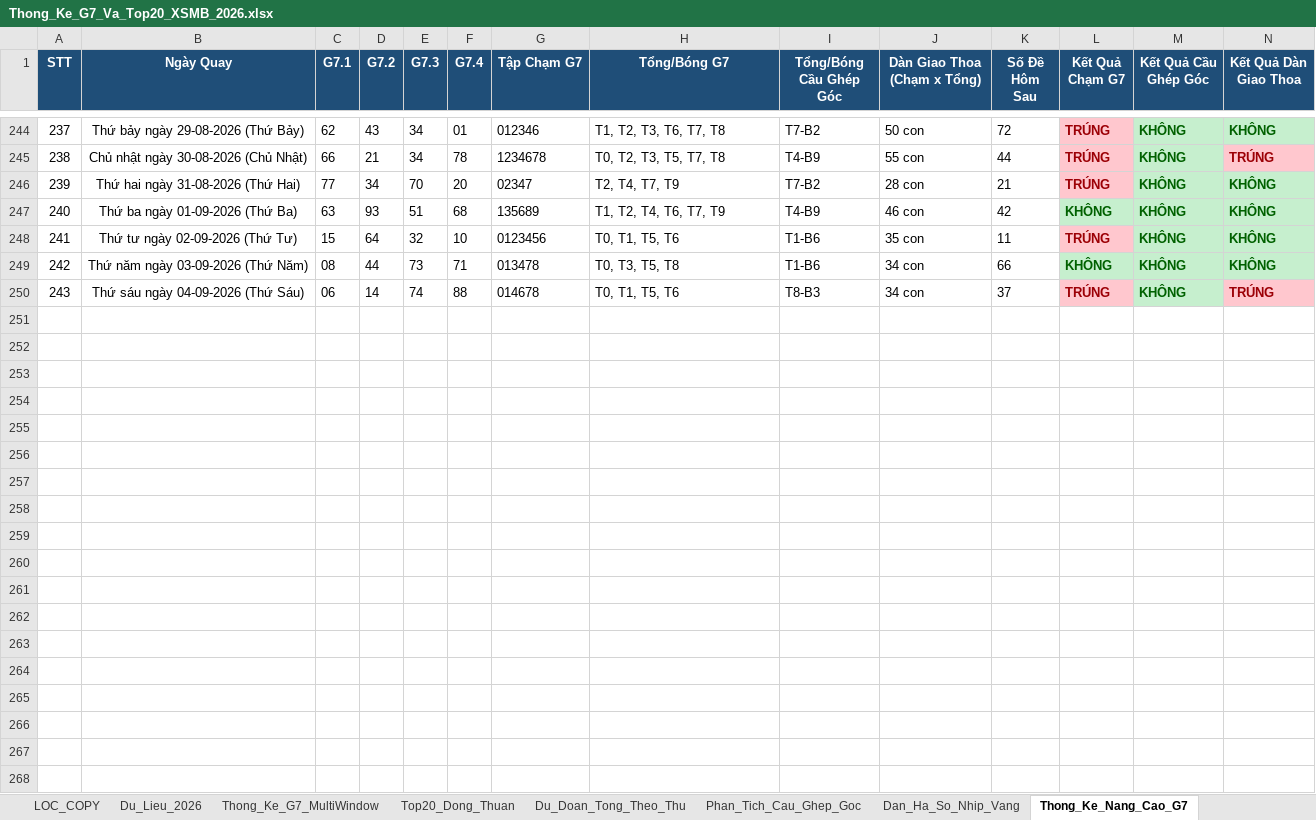
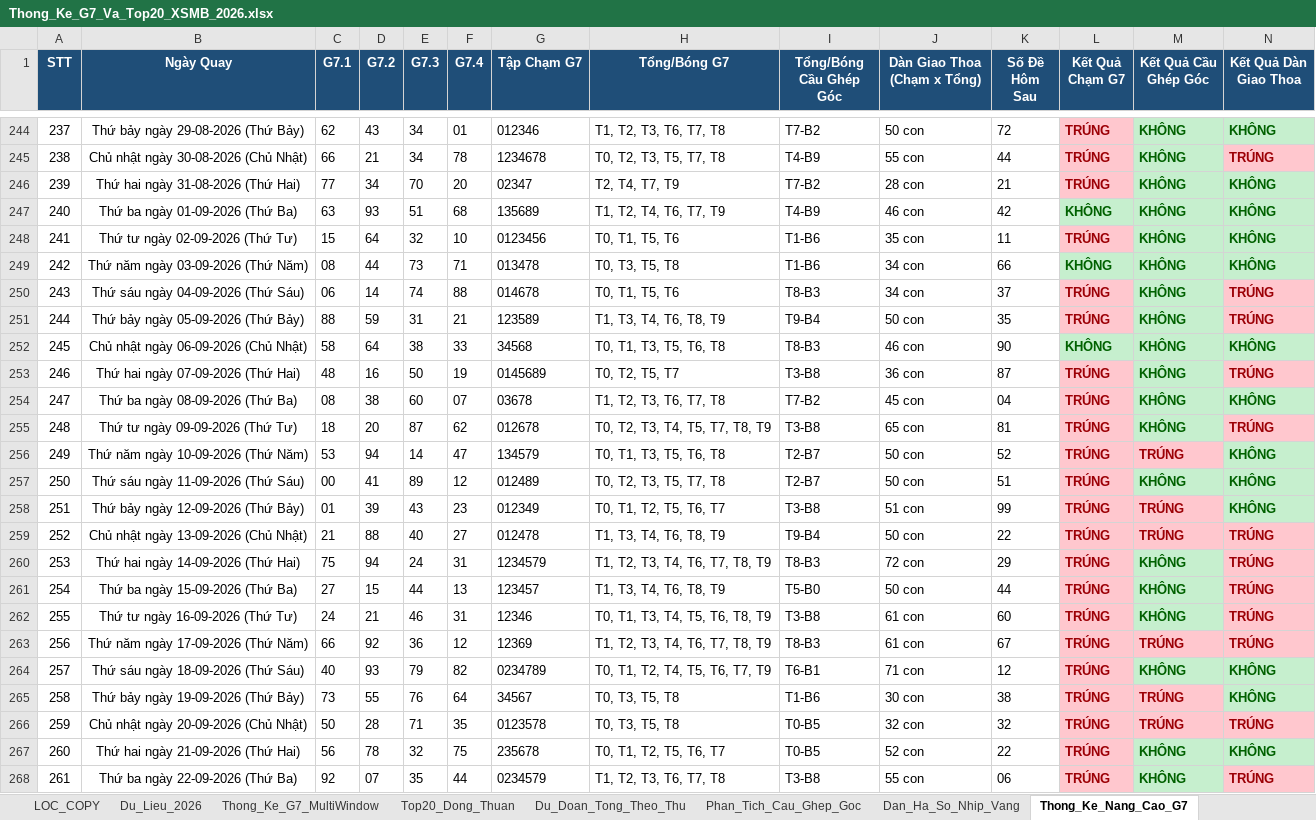
Before and after one commit to happiness2286-dot/67up97, an Excel workbook: Thong_Ke_G7_Va_Top20_XSMB_2026.xlsx, sheet Thong_Ke_Nang_Cao_G7, drawn as a sheet; only a part is shown, gaps mark what is left out; values as stored, in another font and other column widths than the file's, no borders; rows hold the shown columns only; the diff covers the shown part only; the diff names each change by its address in the sheet, - before the commit and + after, or states it on an @@ line.

```diff
--- a/Thong_Ke_G7_Va_Top20_XSMB_2026.xlsx (sheet Thong_Ke_Nang_Cao_G7)
+++ b/Thong_Ke_G7_Va_Top20_XSMB_2026.xlsx (sheet Thong_Ke_Nang_Cao_G7)
+row 251: 244 | Thứ bảy ngày 05-09-2026 (Thứ Bảy) | 88 | 59 | 31 | 21 | 123589 | T1, T3, T4, T6, T8, T9 | T9-B4 | 50 con | 35 | TRÚNG | KHÔNG | TRÚNG
+row 252: 245 | Chủ nhật ngày 06-09-2026 (Chủ Nhật) | 58 | 64 | 38 | 33 | 34568 | T0, T1, T3, T5, T6, T8 | T8-B3 | 46 con | 90 | KHÔNG | KHÔNG | KHÔNG
+row 253: 246 | Thứ hai ngày 07-09-2026 (Thứ Hai) | 48 | 16 | 50 | 19 | 0145689 | T0, T2, T5, T7 | T3-B8 | 36 con | 87 | TRÚNG | KHÔNG | TRÚNG
+row 254: 247 | Thứ ba ngày 08-09-2026 (Thứ Ba) | 08 | 38 | 60 | 07 | 03678 | T1, T2, T3, T6, T7, T8 | T7-B2 | 45 con | 04 | TRÚNG | KHÔNG | KHÔNG
+row 255: 248 | Thứ tư ngày 09-09-2026 (Thứ Tư) | 18 | 20 | 87 | 62 | 012678 | T0, T2, T3, T4, T5, T7, T8, T9 | T3-B8 | 65 con | 81 | TRÚNG | KHÔNG | TRÚNG
+row 256: 249 | Thứ năm ngày 10-09-2026 (Thứ Năm) | 53 | 94 | 14 | 47 | 134579 | T0, T1, T3, T5, T6, T8 | T2-B7 | 50 con | 52 | TRÚNG | TRÚNG | KHÔNG
+row 257: 250 | Thứ sáu ngày 11-09-2026 (Thứ Sáu) | 00 | 41 | 89 | 12 | 012489 | T0, T2, T3, T5, T7, T8 | T2-B7 | 50 con | 51 | TRÚNG | KHÔNG | KHÔNG
+row 258: 251 | Thứ bảy ngày 12-09-2026 (Thứ Bảy) | 01 | 39 | 43 | 23 | 012349 | T0, T1, T2, T5, T6, T7 | T3-B8 | 51 con | 99 | TRÚNG | TRÚNG | KHÔNG
+row 259: 252 | Chủ nhật ngày 13-09-2026 (Chủ Nhật) | 21 | 88 | 40 | 27 | 012478 | T1, T3, T4, T6, T8, T9 | T9-B4 | 50 con | 22 | TRÚNG | TRÚNG | TRÚNG
+row 260: 253 | Thứ hai ngày 14-09-2026 (Thứ Hai) | 75 | 94 | 24 | 31 | 1234579 | T1, T2, T3, T4, T6, T7, T8, T9 | T8-B3 | 72 con | 29 | TRÚNG | KHÔNG | TRÚNG
+row 261: 254 | Thứ ba ngày 15-09-2026 (Thứ Ba) | 27 | 15 | 44 | 13 | 123457 | T1, T3, T4, T6, T8, T9 | T5-B0 | 50 con | 44 | TRÚNG | KHÔNG | TRÚNG
+row 262: 255 | Thứ tư ngày 16-09-2026 (Thứ Tư) | 24 | 21 | 46 | 31 | 12346 | T0, T1, T3, T4, T5, T6, T8, T9 | T3-B8 | 61 con | 60 | TRÚNG | KHÔNG | TRÚNG
+row 263: 256 | Thứ năm ngày 17-09-2026 (Thứ Năm) | 66 | 92 | 36 | 12 | 12369 | T1, T2, T3, T4, T6, T7, T8, T9 | T8-B3 | 61 con | 67 | TRÚNG | TRÚNG | TRÚNG
+row 264: 257 | Thứ sáu ngày 18-09-2026 (Thứ Sáu) | 40 | 93 | 79 | 82 | 0234789 | T0, T1, T2, T4, T5, T6, T7, T9 | T6-B1 | 71 con | 12 | TRÚNG | KHÔNG | KHÔNG
+row 265: 258 | Thứ bảy ngày 19-09-2026 (Thứ Bảy) | 73 | 55 | 76 | 64 | 34567 | T0, T3, T5, T8 | T1-B6 | 30 con | 38 | TRÚNG | TRÚNG | KHÔNG
+row 266: 259 | Chủ nhật ngày 20-09-2026 (Chủ Nhật) | 50 | 28 | 71 | 35 | 0123578 | T0, T3, T5, T8 | T0-B5 | 32 con | 32 | TRÚNG | TRÚNG | TRÚNG
+row 267: 260 | Thứ hai ngày 21-09-2026 (Thứ Hai) | 56 | 78 | 32 | 75 | 235678 | T0, T1, T2, T5, T6, T7 | T0-B5 | 52 con | 22 | TRÚNG | KHÔNG | KHÔNG
+row 268: 261 | Thứ ba ngày 22-09-2026 (Thứ Ba) | 92 | 07 | 35 | 44 | 0234579 | T1, T2, T3, T6, T7, T8 | T3-B8 | 55 con | 06 | TRÚNG | KHÔNG | TRÚNG
```
Also changed, not shown: 2 added rows and 6 edited cells elsewhere in this sheet, sheet Du_Lieu_2026, sheet Lich_Su_Nuoi_Khung_3Ngay, sheet Top20_Dong_Thuan, sheet Dan_Ha_So_Nhip_Vang, sheet Thong_Ke_Dau_Duoi, sheet Thong_Ke_G7_MultiWindow, 2 more sheets, 2 other files.
